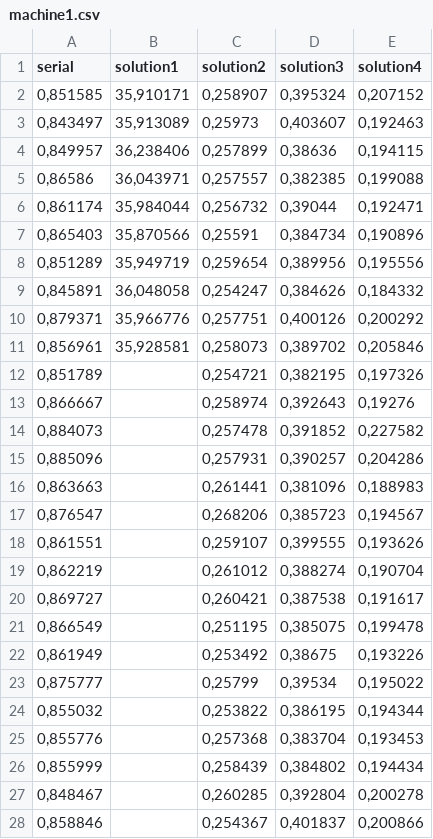
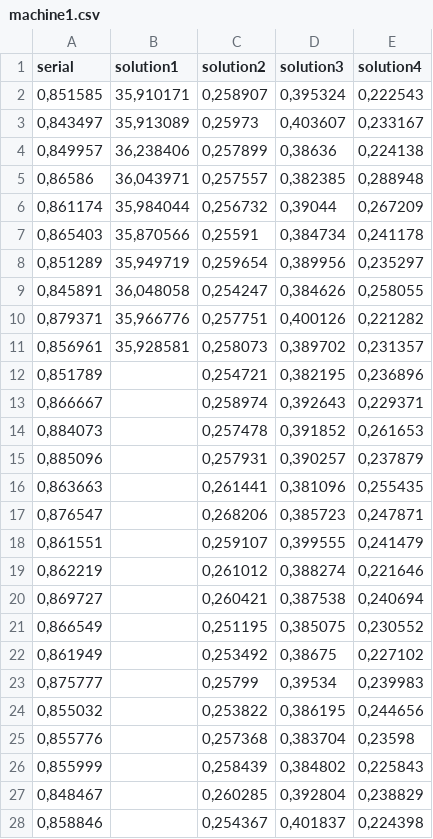
Before and after one commit to Mylloon/scheduler, a CSV file: report/data/machine1.csv, drawn as a sheet; only a part is shown; the diff covers the shown part only.

Commit message:
update values

```diff
--- a/report/data/machine1.csv
+++ b/report/data/machine1.csv
@@ -1,28 +1,28 @@
 serial;solution1;solution2;solution3;solution4
-0,851585;35,910171;0,258907;0,395324;0,207152
-0,843497;35,913089;0,25973;0,403607;0,192463
-0,849957;36,238406;0,257899;0,38636;0,194115
-0,86586;36,043971;0,257557;0,382385;0,199088
-0,861174;35,984044;0,256732;0,39044;0,192471
-0,865403;35,870566;0,25591;0,384734;0,190896
-0,851289;35,949719;0,259654;0,389956;0,195556
-0,845891;36,048058;0,254247;0,384626;0,184332
-0,879371;35,966776;0,257751;0,400126;0,200292
-0,856961;35,928581;0,258073;0,389702;0,205846
-0,851789;;0,254721;0,382195;0,197326
-0,866667;;0,258974;0,392643;0,19276
-0,884073;;0,257478;0,391852;0,227582
-0,885096;;0,257931;0,390257;0,204286
-0,863663;;0,261441;0,381096;0,188983
-0,876547;;0,268206;0,385723;0,194567
-0,861551;;0,259107;0,399555;0,193626
-0,862219;;0,261012;0,388274;0,190704
-0,869727;;0,260421;0,387538;0,191617
-0,866549;;0,251195;0,385075;0,199478
-0,861949;;0,253492;0,38675;0,193226
-0,875777;;0,25799;0,39534;0,195022
-0,855032;;0,253822;0,386195;0,194344
-0,855776;;0,257368;0,383704;0,193453
-0,855999;;0,258439;0,384802;0,194434
-0,848467;;0,260285;0,392804;0,200278
-0,858846;;0,254367;0,401837;0,200866
+0,851585;35,910171;0,258907;0,395324;0,222543
+0,843497;35,913089;0,25973;0,403607;0,233167
+0,849957;36,238406;0,257899;0,38636;0,224138
+0,86586;36,043971;0,257557;0,382385;0,288948
+0,861174;35,984044;0,256732;0,39044;0,267209
+0,865403;35,870566;0,25591;0,384734;0,241178
+0,851289;35,949719;0,259654;0,389956;0,235297
+0,845891;36,048058;0,254247;0,384626;0,258055
+0,879371;35,966776;0,257751;0,400126;0,221282
+0,856961;35,928581;0,258073;0,389702;0,231357
+0,851789;;0,254721;0,382195;0,236896
+0,866667;;0,258974;0,392643;0,229371
+0,884073;;0,257478;0,391852;0,261653
+0,885096;;0,257931;0,390257;0,237879
+0,863663;;0,261441;0,381096;0,255435
+0,876547;;0,268206;0,385723;0,247871
+0,861551;;0,259107;0,399555;0,241479
+0,862219;;0,261012;0,388274;0,221646
+0,869727;;0,260421;0,387538;0,240694
+0,866549;;0,251195;0,385075;0,230552
+0,861949;;0,253492;0,38675;0,227102
+0,875777;;0,25799;0,39534;0,239983
+0,855032;;0,253822;0,386195;0,244656
+0,855776;;0,257368;0,383704;0,23598
+0,855999;;0,258439;0,384802;0,225843
+0,848467;;0,260285;0,392804;0,238829
+0,858846;;0,254367;0,401837;0,224398
```
Also changed, not shown: 1 added row, 1 removed row and 73 edited cells elsewhere in this file, 1 other file.
